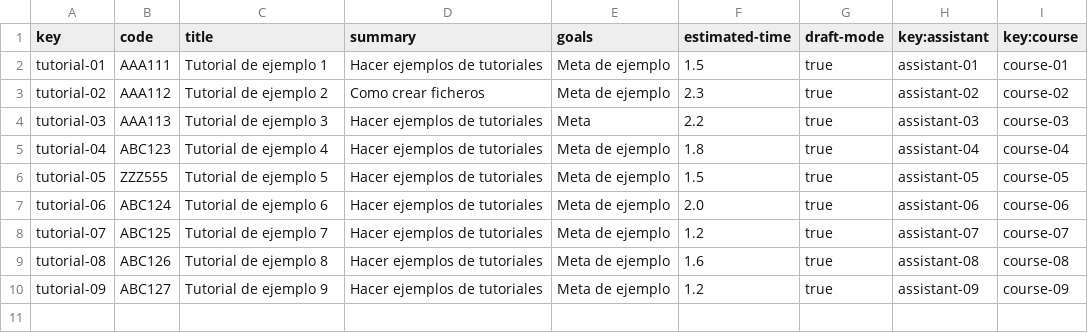
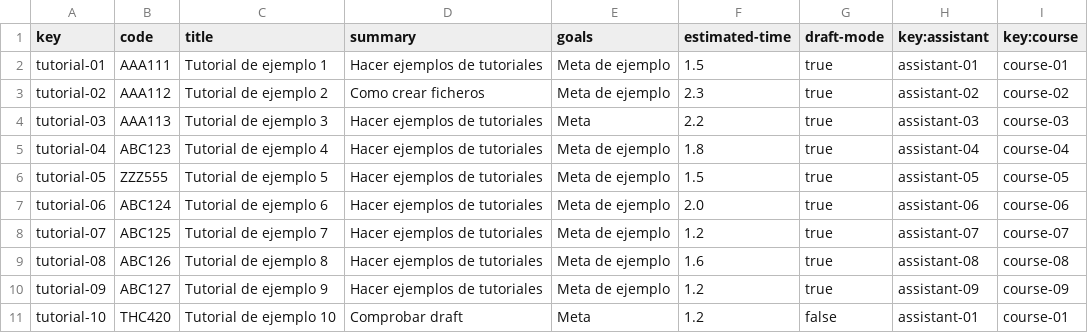
Before and after one commit to antcardia/Acme-L3-D04, a CSV file: src/main/webapp/WEB-INF/resources/sample-data/tutorial.csv, drawn as a sheet; the diff names each change by its address in the sheet, - before the commit and + after, or states it on an @@ line.

```diff
--- a/src/main/webapp/WEB-INF/resources/sample-data/tutorial.csv
+++ b/src/main/webapp/WEB-INF/resources/sample-data/tutorial.csv
+row 11: tutorial-10 | THC420 | Tutorial de ejemplo 10 | Comprobar draft | Meta | 1.2 | false | assistant-01 | course-01
```
Also changed, not shown: 8 other files.
